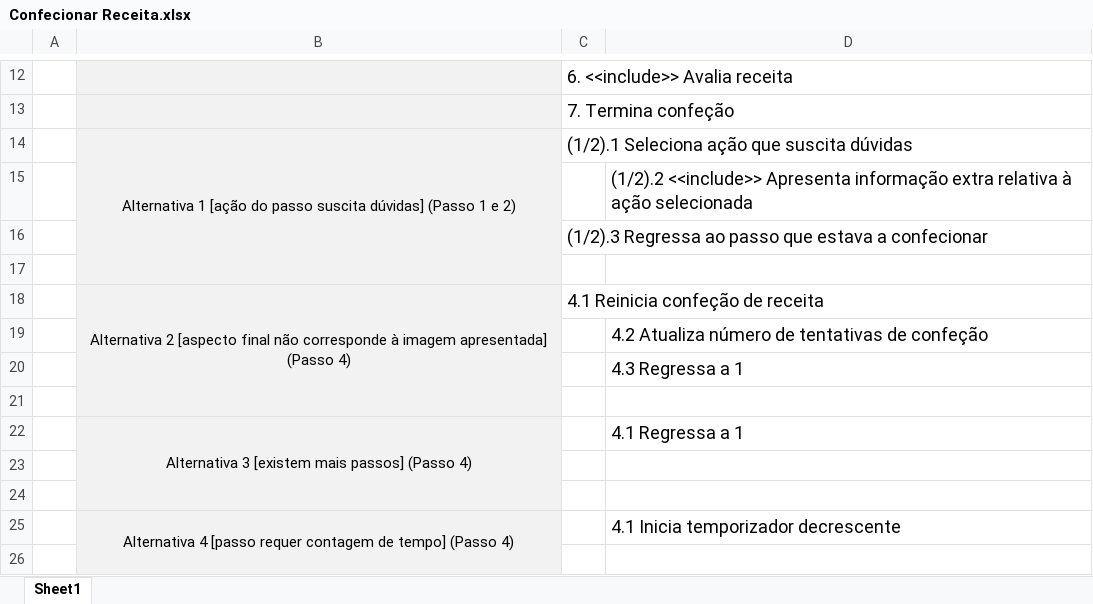
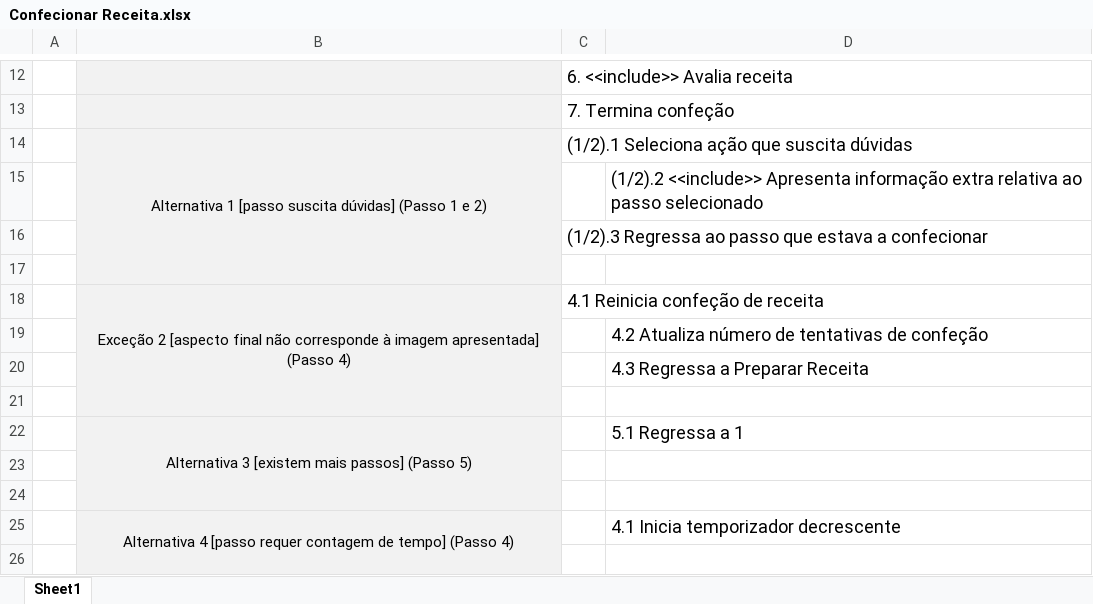
Before and after one commit to alves-luis/li4-il_dolce_chefferini, an Excel workbook: Parte2/use_cases/Confecionar Receita.xlsx, sheet Sheet1, drawn as a sheet; only a part is shown, gaps mark what is left out; values as stored, in another font and other column widths than the file's, no borders; the diff names each change by its address in the sheet, - before the commit and + after, or states it on an @@ line.

Commit message:
Correção ao use case confecionar receita

```diff
--- a/Parte2/use_cases/Confecionar Receita.xlsx (sheet Sheet1)
+++ b/Parte2/use_cases/Confecionar Receita.xlsx (sheet Sheet1)
-B14: Alternativa 1 [ação do passo suscita dúvidas]…
+B14: Alternativa 1 [passo suscita dúvidas]…
-D15: …extra relativa à ação selecionada
+D15: …extra relativa ao passo selecionado
-B18: Alternativa 2 [aspecto…
+B18: Exceção 2 [aspecto…
-D20: 4.3 Regressa a 1
+D20: 4.3 Regressa a Preparar Receita
-B22: Alternativa 3 [existem mais passos] (Passo 4)
+B22: Alternativa 3 [existem mais passos] (Passo 5)
-D22: 4.1 Regressa a 1
+D22: 5.1 Regressa a 1
```
